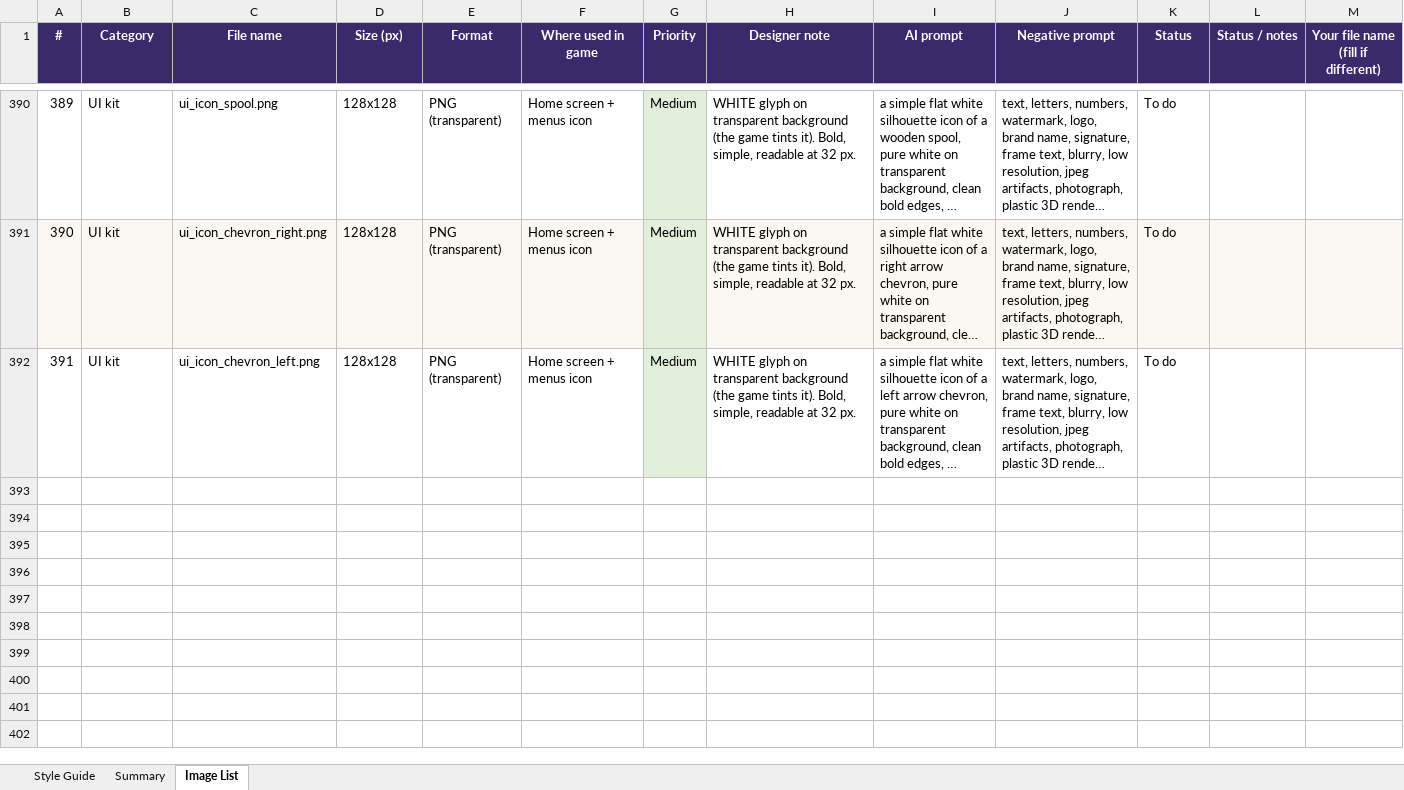
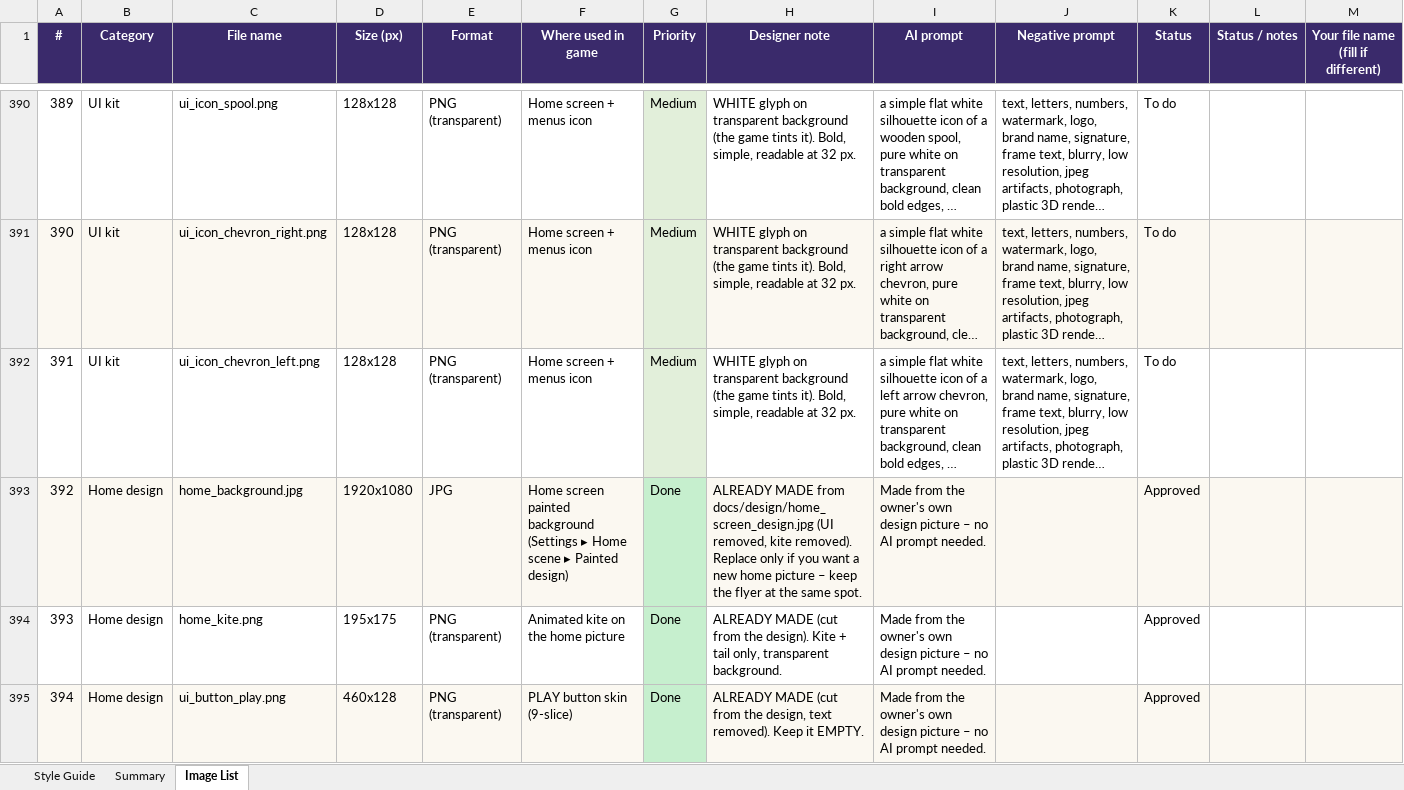
Before and after one commit to Tekrontech/Kitefall, an Excel workbook: docs/Kitefall_Image_Assets.xlsx, sheet Image List, drawn as a sheet; only a part is shown, gaps mark what is left out; long unchanged cells end in …; values as stored, in another font and other column widths than the file's, no borders; the diff names each change by its address in the sheet, - before the commit and + after, or states it on an @@ line.

```diff
--- a/docs/Kitefall_Image_Assets.xlsx (sheet Image List)
+++ b/docs/Kitefall_Image_Assets.xlsx (sheet Image List)
+row 393: 392 | Home design | home_background.jpg | 1920x1080 | JPG | Home screen painted background (Settings ▸ Home scene ▸ Painted design) | Done | ALREADY MADE from docs/design/home_screen_design.jpg (UI removed, kite removed). Replace only if you want a new home picture – keep the flyer at the same spot. | Made from the owner's own design picture – no AI prompt needed. |  | Approved
+row 394: 393 | Home design | home_kite.png | 195x175 | PNG (transparent) | Animated kite on the home picture | Done | ALREADY MADE (cut from the design). Kite + tail only, transparent background. | Made from the owner's own design picture – no AI prompt needed. |  | Approved
+row 395: 394 | Home design | ui_button_play.png | 460x128 | PNG (transparent) | PLAY button skin (9-slice) | Done | ALREADY MADE (cut from the design, text removed). Keep it EMPTY. | Made from the owner's own design picture – no AI prompt needed. |  | Approved
```
Also changed, not shown: sheet Summary, 42 other files.
